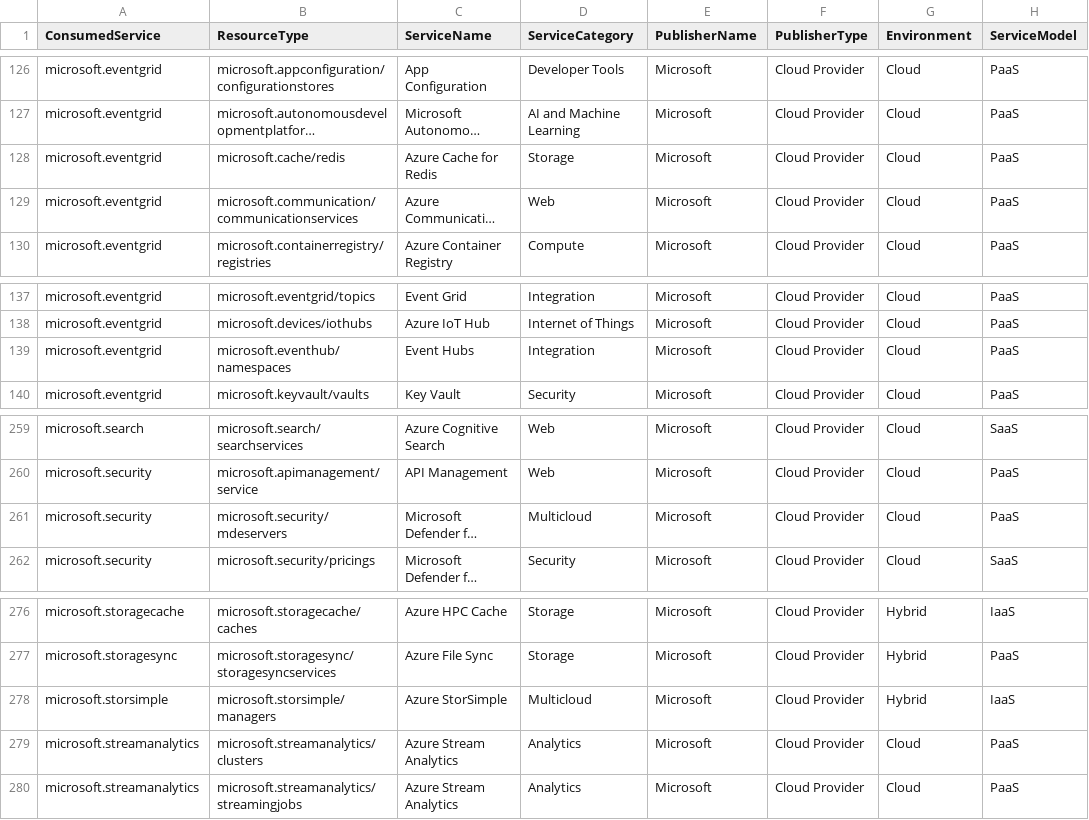
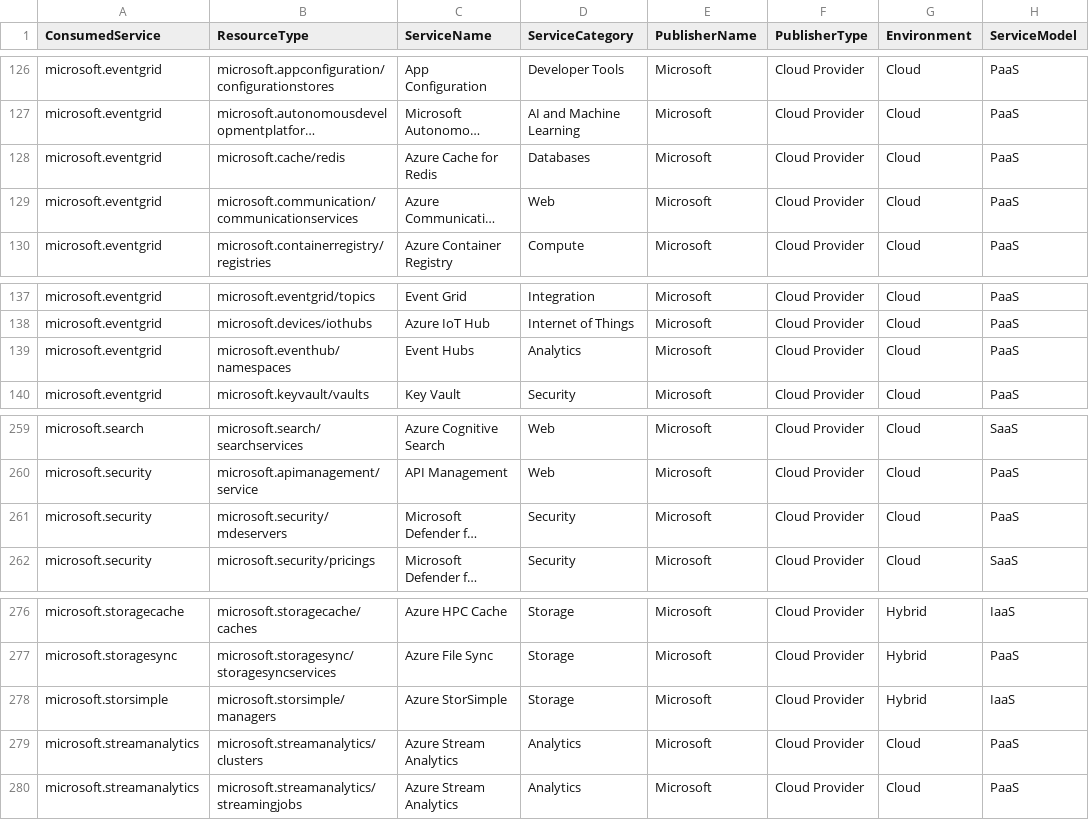
Before and after one commit to microsoft/finops-toolkit, a CSV file: src/open-data/Services.csv, drawn as a sheet; only a part is shown, gaps mark what is left out; long unchanged cells end in …; the diff covers the shown part only; the diff names each change by its address in the sheet, - before the commit and + after, or states it on an @@ line.

Commit message:
Service categorization updates

```diff
--- a/src/open-data/Services.csv
+++ b/src/open-data/Services.csv
-D128 (ServiceCategory): Storage
+D128 (ServiceCategory): Databases
-D139 (ServiceCategory): Integration
+D139 (ServiceCategory): Analytics
-D261 (ServiceCategory): Multicloud
+D261 (ServiceCategory): Security
-D278 (ServiceCategory): Multicloud
+D278 (ServiceCategory): Storage
```
Also changed, not shown: 9 edited cells elsewhere in this file.
